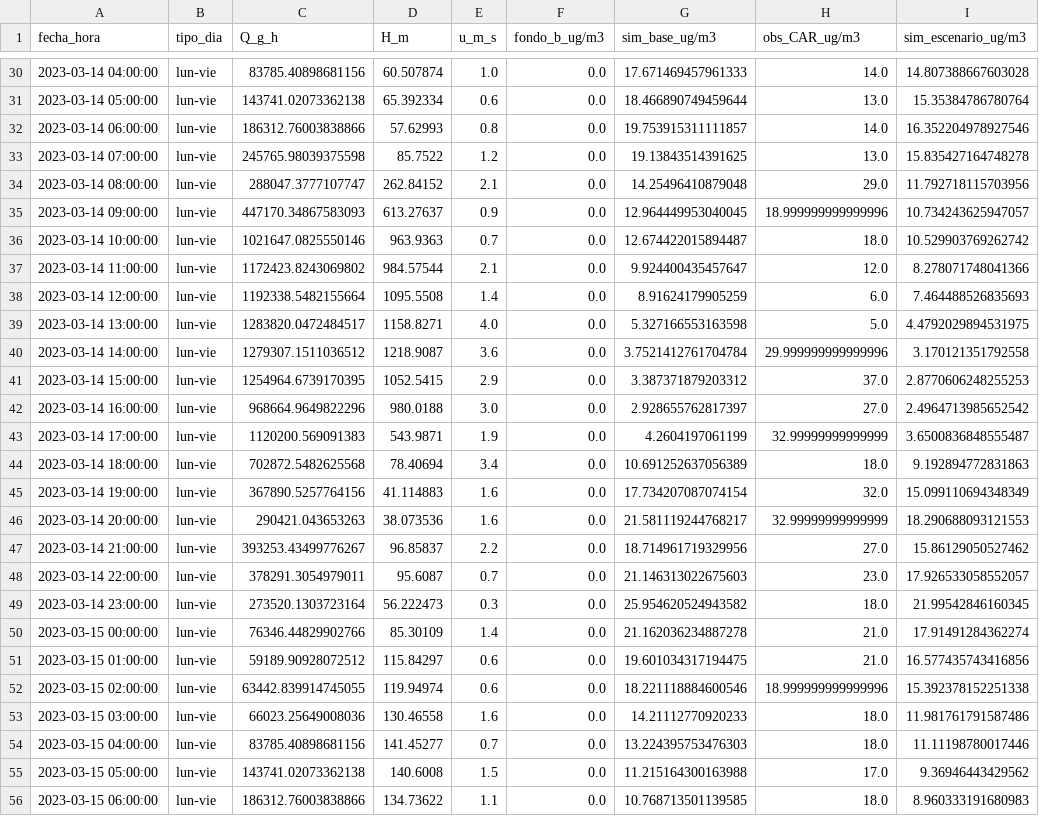
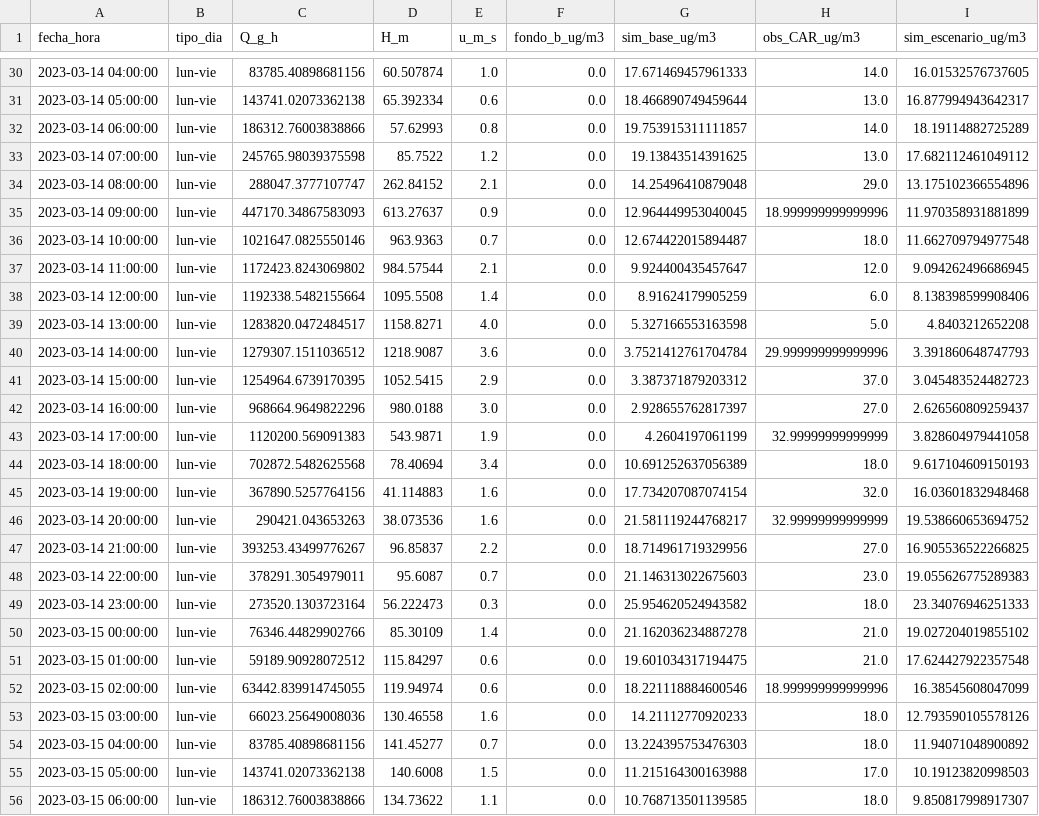
Before and after one commit to dugarcia03/ModeloDeCaja, a CSV file: resultados/resultados_PM25.csv, drawn as a sheet; only a part is shown, gaps mark what is left out; the diff covers the shown part only; the diff names each change by its address in the sheet, - before the commit and + after, or states it on an @@ line.

```diff
--- a/resultados/resultados_PM25.csv
+++ b/resultados/resultados_PM25.csv
-I30 (sim_escenario_ug/m3): 14.807388667603028
+I30 (sim_escenario_ug/m3): 16.01532576737605
-I31 (sim_escenario_ug/m3): 15.35384786780764
+I31 (sim_escenario_ug/m3): 16.877994943642317
-I32 (sim_escenario_ug/m3): 16.352204978927546
+I32 (sim_escenario_ug/m3): 18.19114882725289
-I33 (sim_escenario_ug/m3): 15.835427164748278
+I33 (sim_escenario_ug/m3): 17.682112461049112
-I34 (sim_escenario_ug/m3): 11.792718115703956
+I34 (sim_escenario_ug/m3): 13.175102366554896
-I35 (sim_escenario_ug/m3): 10.734243625947057
+I35 (sim_escenario_ug/m3): 11.970358931881899
-I36 (sim_escenario_ug/m3): 10.529903769262742
+I36 (sim_escenario_ug/m3): 11.662709794977548
-I37 (sim_escenario_ug/m3): 8.278071748041366
+I37 (sim_escenario_ug/m3): 9.094262496686945
-I38 (sim_escenario_ug/m3): 7.464488526835693
+I38 (sim_escenario_ug/m3): 8.138398599908406
-I39 (sim_escenario_ug/m3): 4.4792029894531975
+I39 (sim_escenario_ug/m3): 4.8403212652208
-I40 (sim_escenario_ug/m3): 3.170121351792558
+I40 (sim_escenario_ug/m3): 3.391860648747793
-I41 (sim_escenario_ug/m3): 2.8770606248255253
+I41 (sim_escenario_ug/m3): 3.045483524482723
-I42 (sim_escenario_ug/m3): 2.4964713985652542
+I42 (sim_escenario_ug/m3): 2.626560809259437
-I43 (sim_escenario_ug/m3): 3.6500836848555487
+I43 (sim_escenario_ug/m3): 3.828604979441058
-I44 (sim_escenario_ug/m3): 9.192894772831863
+I44 (sim_escenario_ug/m3): 9.617104609150193
-I45 (sim_escenario_ug/m3): 15.099110694348349
+I45 (sim_escenario_ug/m3): 16.03601832948468
-I46 (sim_escenario_ug/m3): 18.290688093121553
+I46 (sim_escenario_ug/m3): 19.538660653694752
-I47 (sim_escenario_ug/m3): 15.86129050527462
+I47 (sim_escenario_ug/m3): 16.905536522266825
-I48 (sim_escenario_ug/m3): 17.926533058552057
+I48 (sim_escenario_ug/m3): 19.055626775289383
-I49 (sim_escenario_ug/m3): 21.99542846160345
+I49 (sim_escenario_ug/m3): 23.34076946251333
-I50 (sim_escenario_ug/m3): 17.91491284362274
+I50 (sim_escenario_ug/m3): 19.027204019855102
-I51 (sim_escenario_ug/m3): 16.577435743416856
+I51 (sim_escenario_ug/m3): 17.624427922357548
-I52 (sim_escenario_ug/m3): 15.392378152251338
+I52 (sim_escenario_ug/m3): 16.38545608047099
-I53 (sim_escenario_ug/m3): 11.981761791587486
+I53 (sim_escenario_ug/m3): 12.793590105578126
-I54 (sim_escenario_ug/m3): 11.11198780017446
+I54 (sim_escenario_ug/m3): 11.94071048900892
-I55 (sim_escenario_ug/m3): 9.36946443429562
+I55 (sim_escenario_ug/m3): 10.19123820998503
-I56 (sim_escenario_ug/m3): 8.960333191680983
+I56 (sim_escenario_ug/m3): 9.850817998917307
```
Also changed, not shown: 158 edited cells elsewhere in this file, resultados/resultados_CO.csv, resultados/resultados_NOX.csv, 11 other files.
